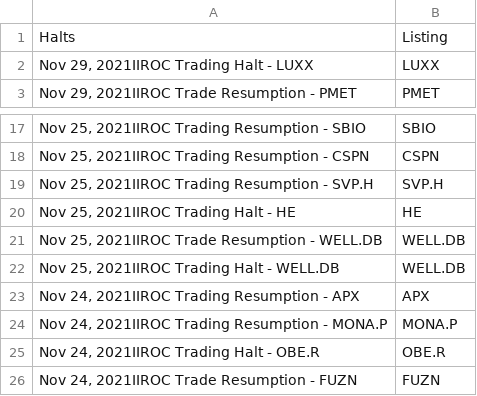
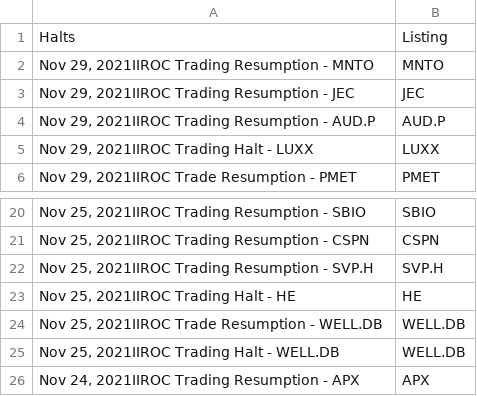
Before and after one commit to dli-invest/halts_and_news, a CSV file: halts.csv, drawn as a sheet; only a part is shown, gaps mark what is left out; removed rows and columns are numbered as before the commit, all else as after; the diff names each change by its address in the sheet, - before the commit and + after, or states it on an @@ line.

```diff
--- a/halts.csv
+++ b/halts.csv
+row 2: Nov 29, 2021IIROC Trading Resumption - MNTO | MNTO
+row 3: Nov 29, 2021IIROC Trading Resumption - JEC | JEC
+row 4: Nov 29, 2021IIROC Trading Resumption - AUD.P | AUD.P
-row 24: Nov 24, 2021IIROC Trading Resumption - MONA.P | MONA.P
-row 25: Nov 24, 2021IIROC Trading Halt - OBE.R | OBE.R
-row 26: Nov 24, 2021IIROC Trade Resumption - FUZN | FUZN
```
